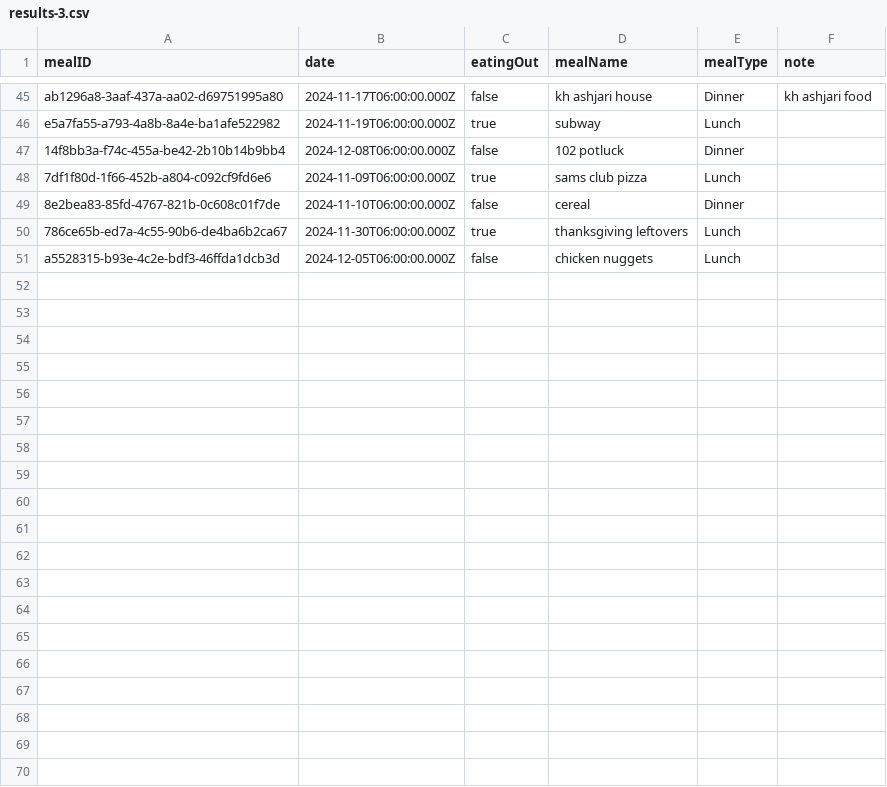
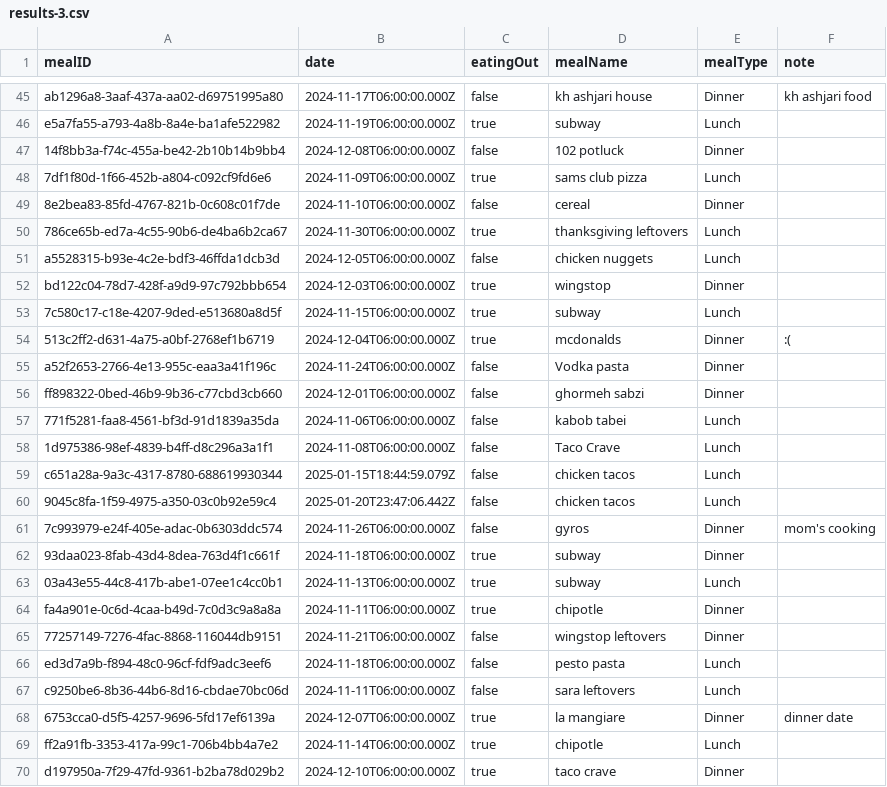
Before and after one commit to adamsulemanji/mealtracker, a CSV file: frontend/utils/results-3.csv, drawn as a sheet; only a part is shown, gaps mark what is left out; the diff covers the shown part only.

Commit message:
Update charts and data

```diff
--- a/frontend/utils/results-3.csv
+++ b/frontend/utils/results-3.csv
@@ -51 +51,20 @@
 "a5528315-b93e-4c2e-bdf3-46ffda1dcb3d","2024-12-05T06:00:00.000Z","false","chicken nuggets","Lunch",""
+"bd122c04-78d7-428f-a9d9-97c792bbb654","2024-12-03T06:00:00.000Z","true","wingstop","Dinner",""
+"7c580c17-c18e-4207-9ded-e513680a8d5f","2024-11-15T06:00:00.000Z","true","subway","Lunch",""
+"513c2ff2-d631-4a75-a0bf-2768ef1b6719","2024-12-04T06:00:00.000Z","true","mcdonalds","Dinner",":("
+"a52f2653-2766-4e13-955c-eaa3a41f196c","2024-11-24T06:00:00.000Z","false","Vodka pasta","Dinner",""
+"ff898322-0bed-46b9-9b36-c77cbd3cb660","2024-12-01T06:00:00.000Z","false","ghormeh sabzi","Dinner",""
+"771f5281-faa8-4561-bf3d-91d1839a35da","2024-11-06T06:00:00.000Z","false","kabob tabei","Lunch",""
+"1d975386-98ef-4839-b4ff-d8c296a3a1f1","2024-11-08T06:00:00.000Z","false","Taco Crave","Lunch",""
+"c651a28a-9a3c-4317-8780-688619930344","2025-01-15T18:44:59.079Z","false","chicken tacos","Lunch",""
+"9045c8fa-1f59-4975-a350-03c0b92e59c4","2025-01-20T23:47:06.442Z","false","chicken tacos","Lunch",""
+"7c993979-e24f-405e-adac-0b6303ddc574","2024-11-26T06:00:00.000Z","false","gyros","Dinner","mom's cooking"
+"93daa023-8fab-43d4-8dea-763d4f1c661f","2024-11-18T06:00:00.000Z","true","subway","Dinner",""
+"03a43e55-44c8-417b-abe1-07ee1c4cc0b1","2024-11-13T06:00:00.000Z","true","subway","Lunch",""
+"fa4a901e-0c6d-4caa-b49d-7c0d3c9a8a8a","2024-11-11T06:00:00.000Z","true","chipotle","Dinner",""
+"77257149-7276-4fac-8868-116044db9151","2024-11-21T06:00:00.000Z","false","wingstop leftovers","Dinner",""
+"ed3d7a9b-f894-48c0-96cf-fdf9adc3eef6","2024-11-18T06:00:00.000Z","false","pesto pasta","Lunch",""
+"c9250be6-8b36-44b6-8d16-cbdae70bc06d","2024-11-11T06:00:00.000Z","false","sara leftovers","Lunch",""
+"6753cca0-d5f5-4257-9696-5fd17ef6139a","2024-12-07T06:00:00.000Z","true","la mangiare","Dinner","dinner date"
+"ff2a91fb-3353-417a-99c1-706b4bb4a7e2","2024-11-14T06:00:00.000Z","true","chipotle","Lunch",""
+"d197950a-7f29-47fd-9361-b2ba78d029b2","2024-12-10T06:00:00.000Z","true","taco crave","Dinner",""
```
Also changed, not shown: 15 added rows elsewhere in this file, 2 other files.
